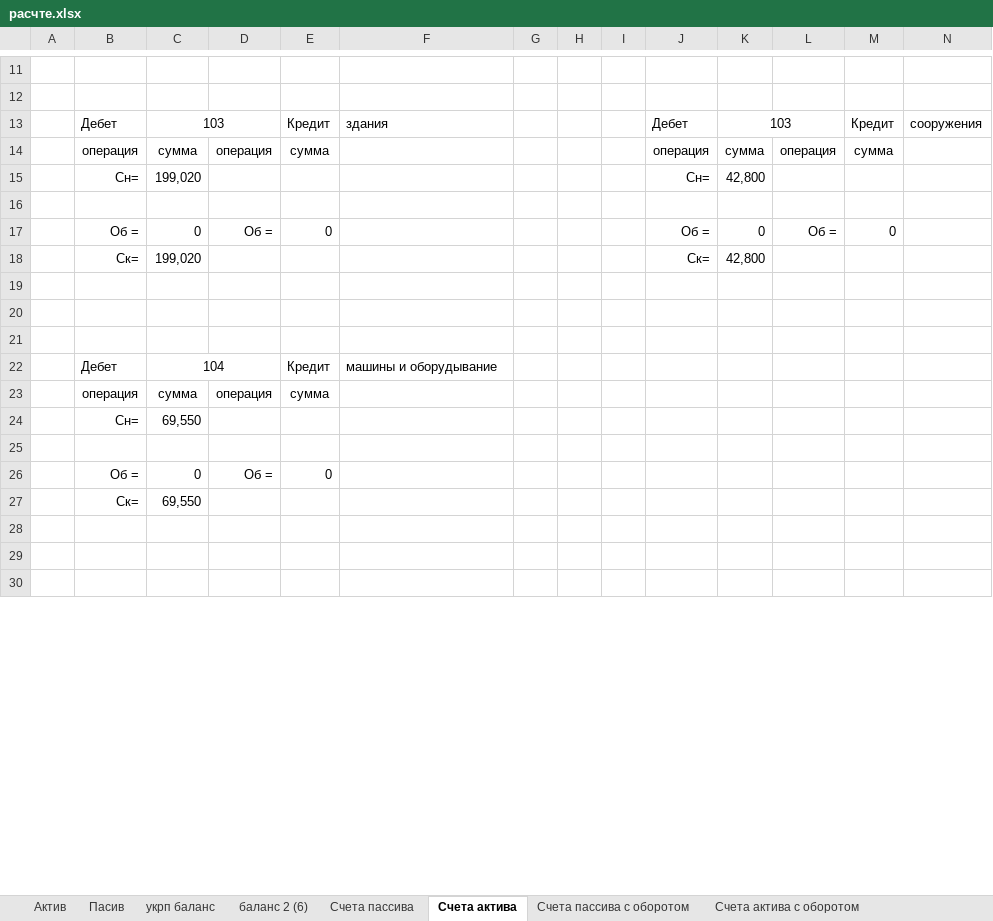
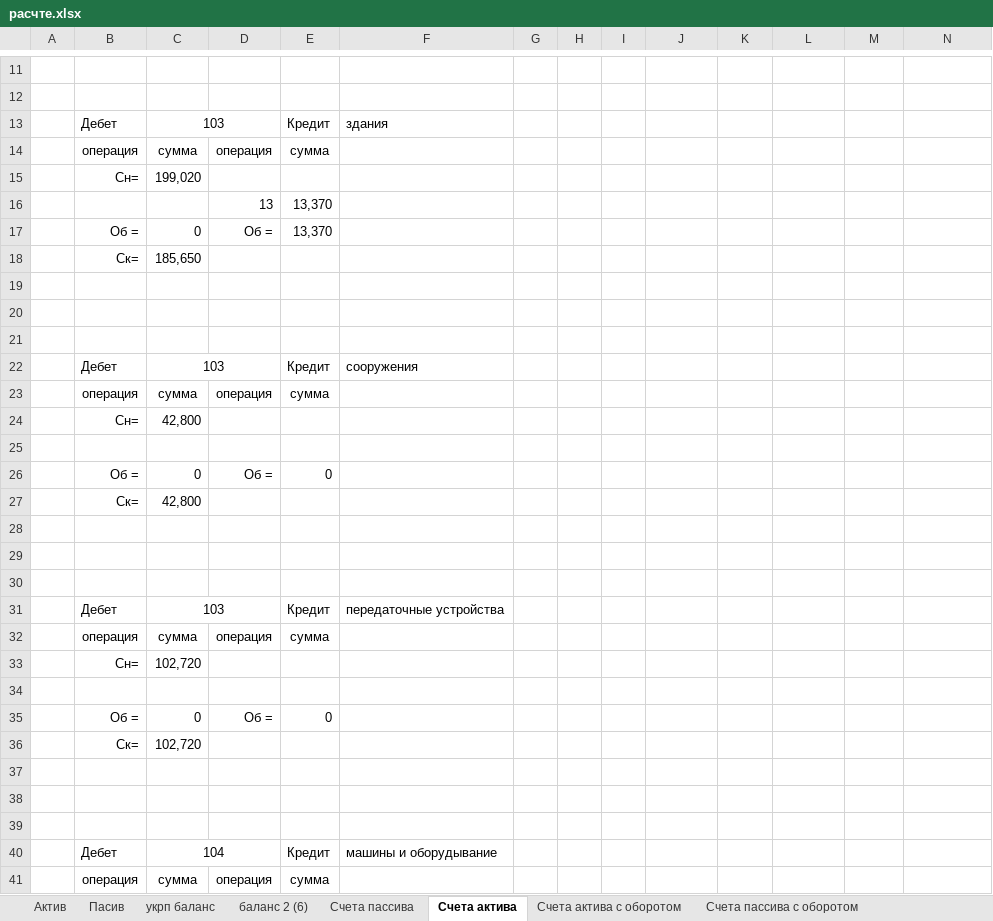
Before and after one commit to Antis28/Institute, an Excel workbook: Контрольные на 4-й семестр/Финансовый учет/Контрольная/расчте.xlsx, sheet Счета актива, drawn as a sheet; only a part is shown, gaps mark what is left out; the shorter side is filled out with more unchanged rows; values as stored, in another font and other column widths than the file's, no borders; removed rows and columns are numbered as before the commit, all else as after; the diff covers the shown part only; the diff names each change by its address in the sheet, - before the commit and + after, or states it on an @@ line.

Commit message:
fix сумма актива

```diff
--- a/Контрольные на 4-й семестр/Финансовый учет/Контрольная/расчте.xlsx (sheet Счета актива)
+++ b/Контрольные на 4-й семестр/Финансовый учет/Контрольная/расчте.xlsx (sheet Счета актива)
@@ sheet tab order changed: Актив | Пасив | укрп баланс | баланс 2 (6) | Счета пассива | Счета актива | Счета актива с оборотом | Счета пассива с оборотом @@
-J13: Дебет
+J13: (empty)
-K13: 103
+K13: (empty)
-K13:L13 merged
-M13: Кредит
+M13: (empty)
-N13: сооружения
+N13: (empty)
-J14: операция
+J14: (empty)
-K14: сумма
+K14: (empty)
-L14: операция
+L14: (empty)
-M14: сумма
+M14: (empty)
-J15: Сн=
+J15: (empty)
-K15: 42,800
+K15: (empty)
+row 16:  |  |  | 13 | 13,370
+row 17:  | Об = | 0 | Об = | 13,370
+row 18:  | Ск= | 185,650
-row 20:  | Об = | 0 | Об = | 0 |  |  |  |  | Об = | 0 | Об = | 0
+row 20: (empty)
-row 21:  | Ск= | 199,020 |  |  |  |  |  |  | Ск= | 42,800
+row 21: (empty)
+row 22:  | Дебет | 103 |  | Кредит | сооружения
@@ row 188 moved to row 23: операция @@
+row 24:  | Сн= | 42,800
+row 25: (empty)
+row 26:  | Об = | 0 | Об = | 0
+row 27:  | Ск= | 42,800
+row 28: (empty)
+row 29: (empty)
+row 30: (empty)
+row 31:  | Дебет | 103 |  | Кредит | передаточные устройства
+row 32:  | операция | сумма | операция | сумма
+row 33:  | Сн= | 102,720
+row 34: (empty)
+row 35:  | Об = | 0 | Об = | 0
+row 36:  | Ск= | 102,720
```
Also changed, not shown: 1 added row, 1 removed row, 30 edited cells, cell formats and merged cells elsewhere in this sheet, sheet Счета актива с оборотом, sheet оборотная ведомость, sheet Счета пассива с оборотом, formulas that keep their value.
